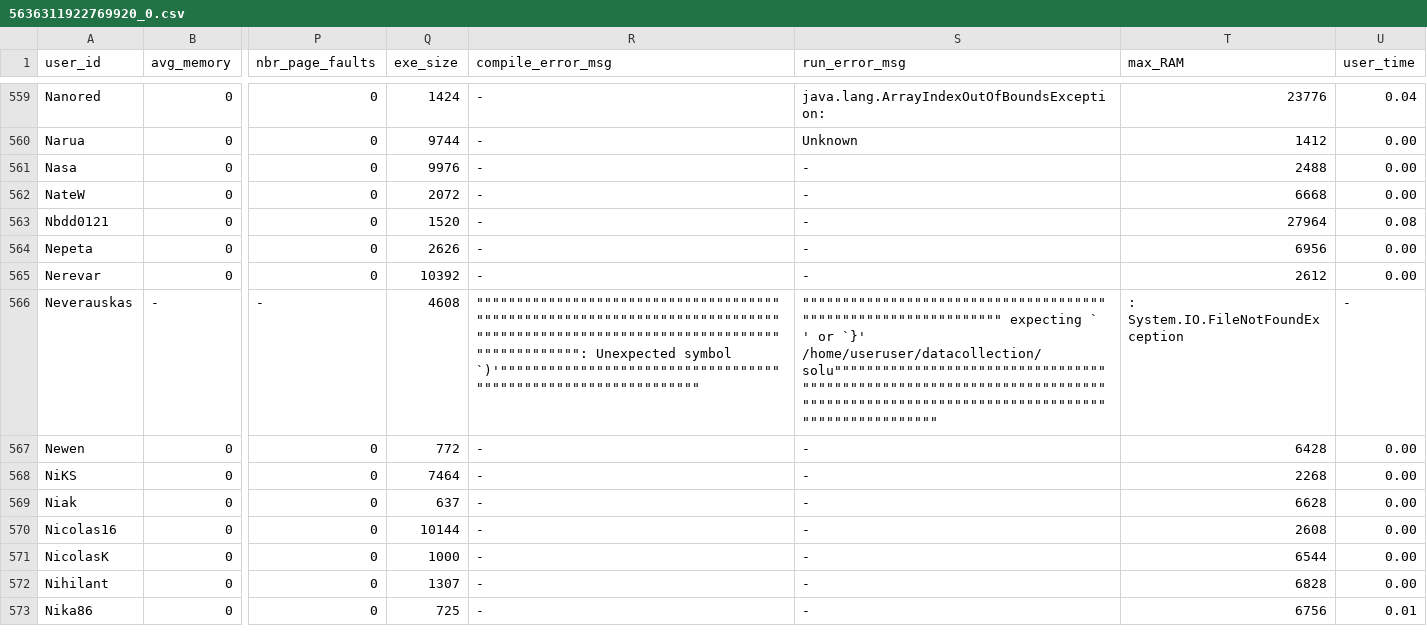
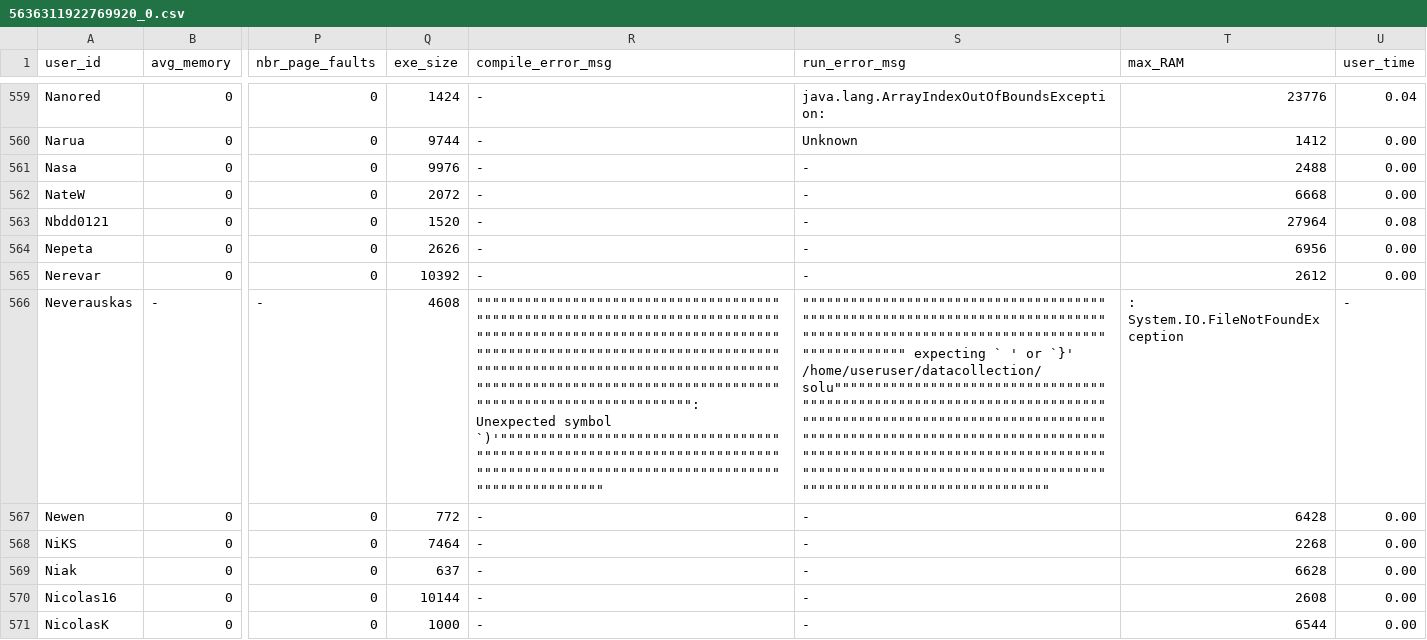
Before and after one commit to emmawestman/GCJ-backup, a CSV file: 5636311922769920_0.csv, drawn as a sheet; only a part is shown, gaps mark what is left out; the shorter side is filled out with more unchanged rows; the diff covers the shown part only; the diff names each change by its address in the sheet, - before the commit and + after, or states it on an @@ line.

Commit message:
Python

```diff
--- a/5636311922769920_0.csv
+++ b/5636311922769920_0.csv
-R566 (compile_error_msg): """"""""""""""""""""""""""""""""""""""""""""""""""""""""""""""""""""""""""""""""""""""""""""""""""""""""""""""""""""""""""""""": Unexpected symbol `)'"""""""""""""""""""""""""""""""""""""""""""""""""""""""""""""""
+R566 (compile_error_msg): """"""""""""""""""""""""""""""""""""""""""""""""""""""""""""""""""""""""""""""""""""""""""""""""""""""""""""""""""""""""""""""""""""""""""""""""""""""""""""""""""""""""""""""""""""""""""""""""""""""""""""""""""""""""""""""""""""""""""""""""""""""""""""""": Unexpected symbol `)'"""""""""""""""""""""""""""""""""""""""""""""""""""""""""""""""""""""""""""""""""""""""""""""""""""""""""""""""""""""""""""""""
-S566 (run_error_msg): """"""""""""""""""""""""""""""""""""""""""""""""""""""""""""""" expecting ` ' or `}' /home/useruser/datacollection/solu"""""""""""""""""""""""""""""""""""""""""""""""""""""""""""""""""""""""""""""""""""""""""""""""""""""""""""""""""""""""""""""""
+S566 (run_error_msg): """"""""""""""""""""""""""""""""""""""""""""""""""""""""""""""""""""""""""""""""""""""""""""""""""""""""""""""""""""""""""""""" expecting ` ' or `}' /home/useruser/datacollection/solu"""""""""""""""""""""""""""""""""""""""""""""""""""""""""""""""""""""""""""""""""""""""""""""""""""""""""""""""""""""""""""""""""""""""""""""""""""""""""""""""""""""""""""""""""""""""""""""""""""""""""""""""""""""""""""""""""""""""""""""""""""""""""""""""
```
Also changed, not shown: 8 edited cells elsewhere in this file.
